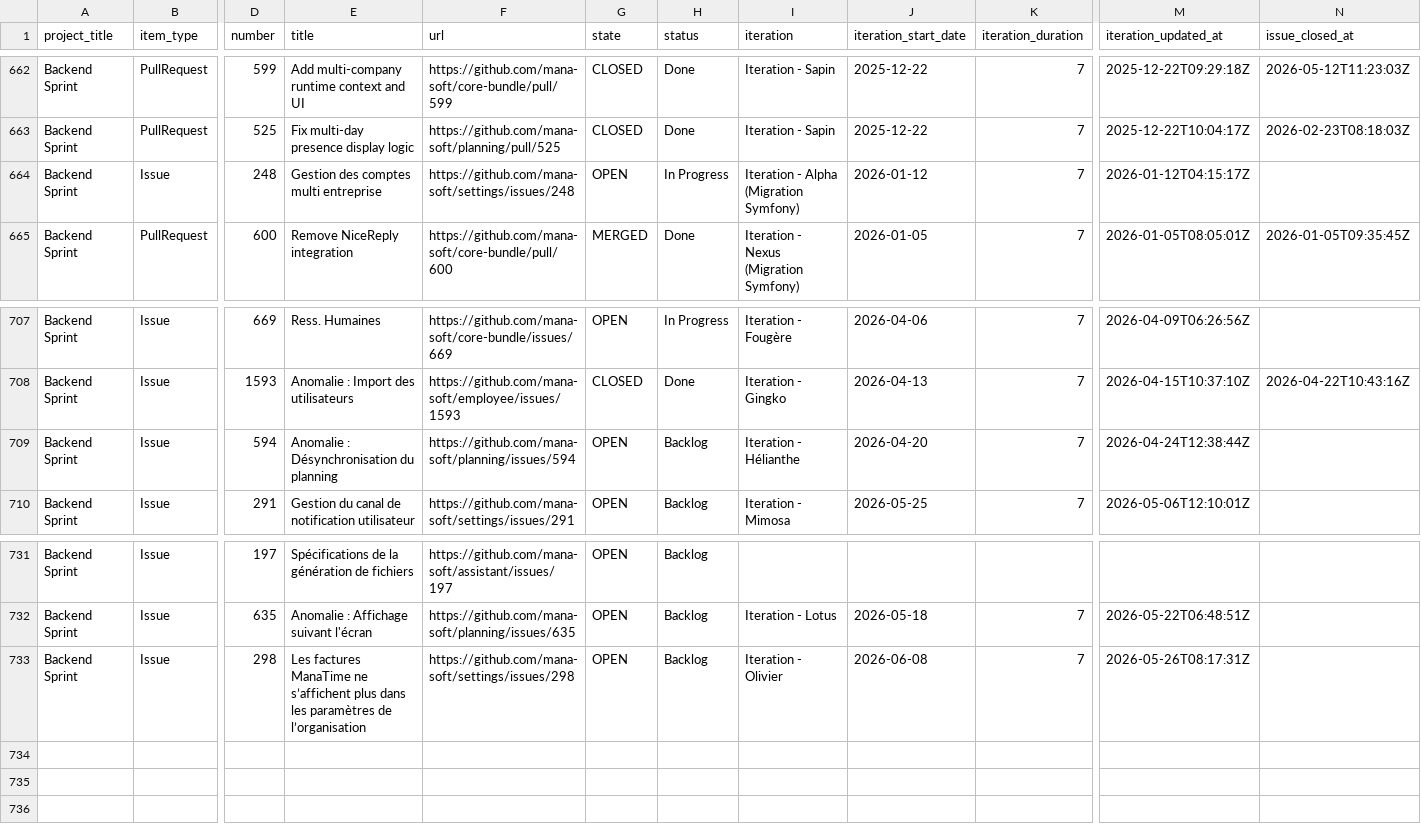
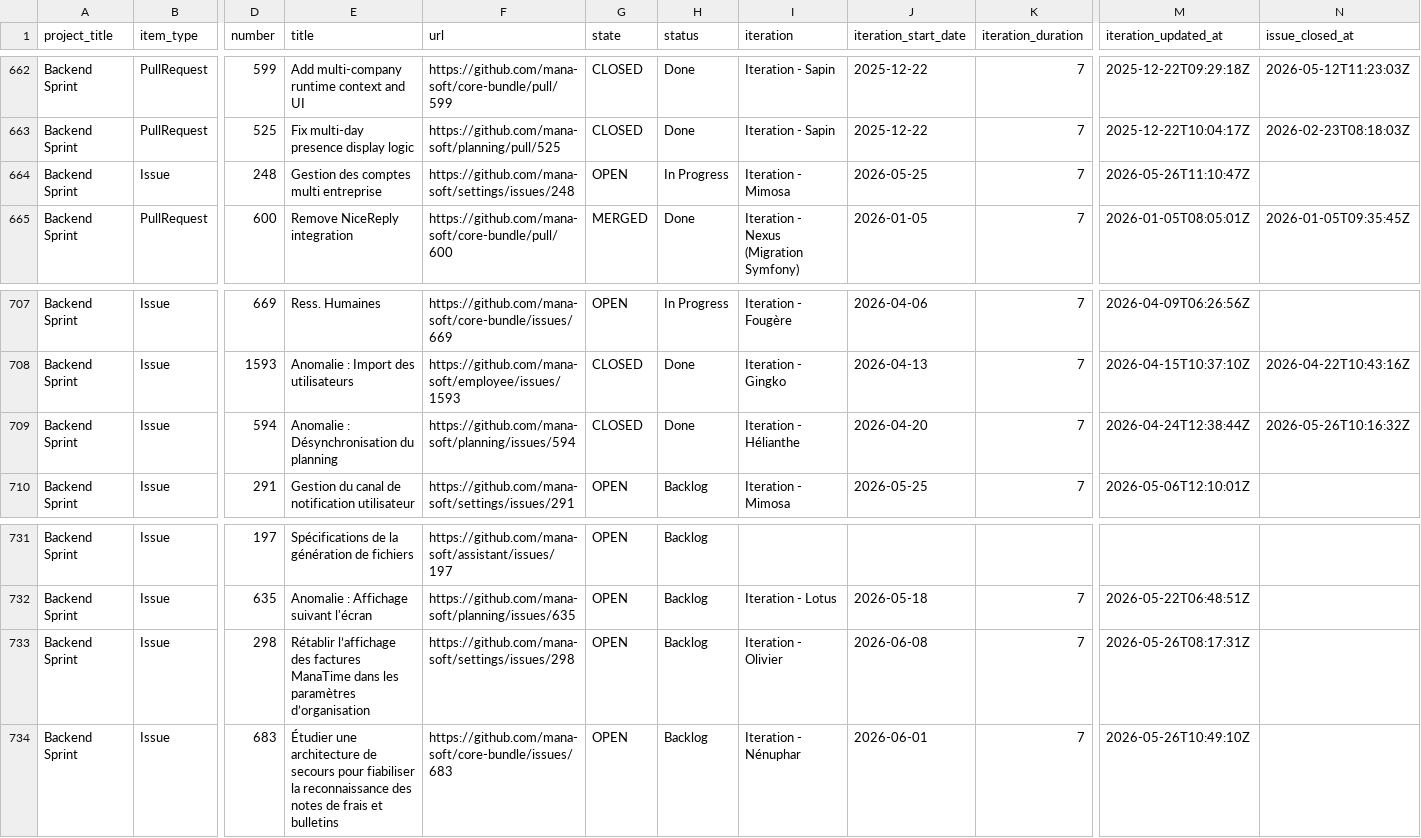
Before and after one commit to siven76/dev-dashboard, a CSV file: docs/briefs/mana-soft-project-1-items.csv, drawn as a sheet; only a part is shown, gaps mark what is left out; rows hold the shown columns only; the diff names each change by its address in the sheet, - before the commit and + after, or states it on an @@ line.

```diff
--- a/docs/briefs/mana-soft-project-1-items.csv
+++ b/docs/briefs/mana-soft-project-1-items.csv
-I664 (iteration): Iteration - Alpha (Migration Symfony)
+I664 (iteration): Iteration - Mimosa
-J664 (iteration_start_date): 2026-01-12
+J664 (iteration_start_date): 2026-05-25
-M664 (iteration_updated_at): 2026-01-12T04:15:17Z
+M664 (iteration_updated_at): 2026-05-26T11:10:47Z
-G709 (state): OPEN
+G709 (state): CLOSED
-H709 (status): Backlog
+H709 (status): Done
-N709 (issue_closed_at): (empty)
+N709 (issue_closed_at): 2026-05-26T10:16:32Z
-E733 (title): Les factures ManaTime ne s’affichent plus dans les paramètres de l’organisation
+E733 (title): Rétablir l’affichage des factures ManaTime dans les paramètres d’organisation
+row 734: Backend Sprint | Issue | 683 | Étudier une architecture de secours pour fiabiliser la reconnaissance des notes de frais et bulletins | https://github.com/mana-soft/core-bundle/issues/683 | OPEN | Backlog | Iteration - Nénuphar | 2026-06-01 | 7 | 2026-05-26T10:49:10Z
```
Also changed, not shown: 2 other files.
